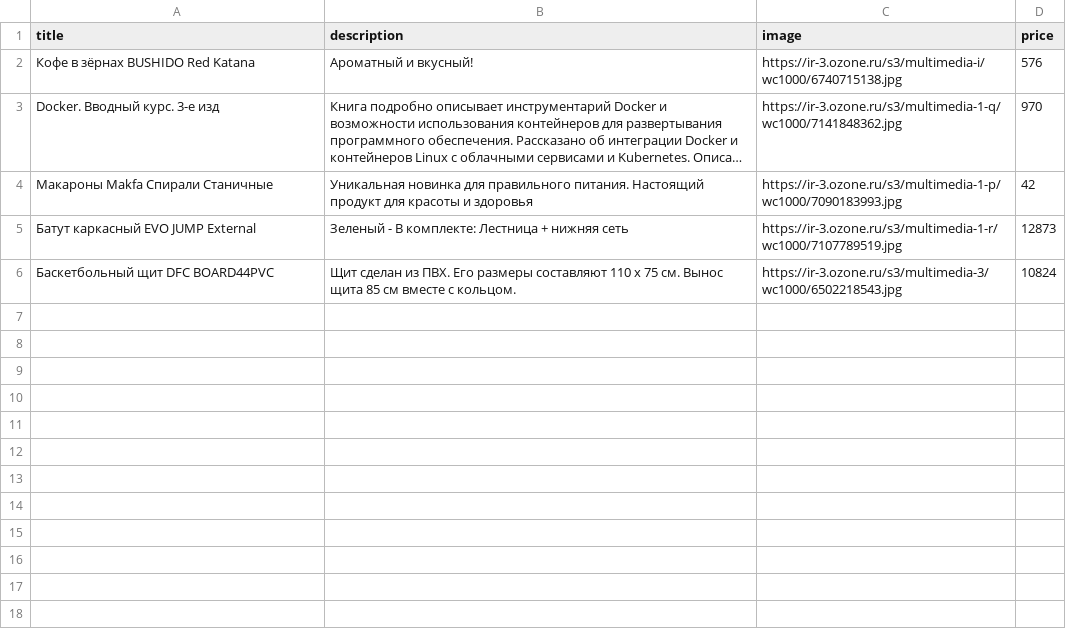
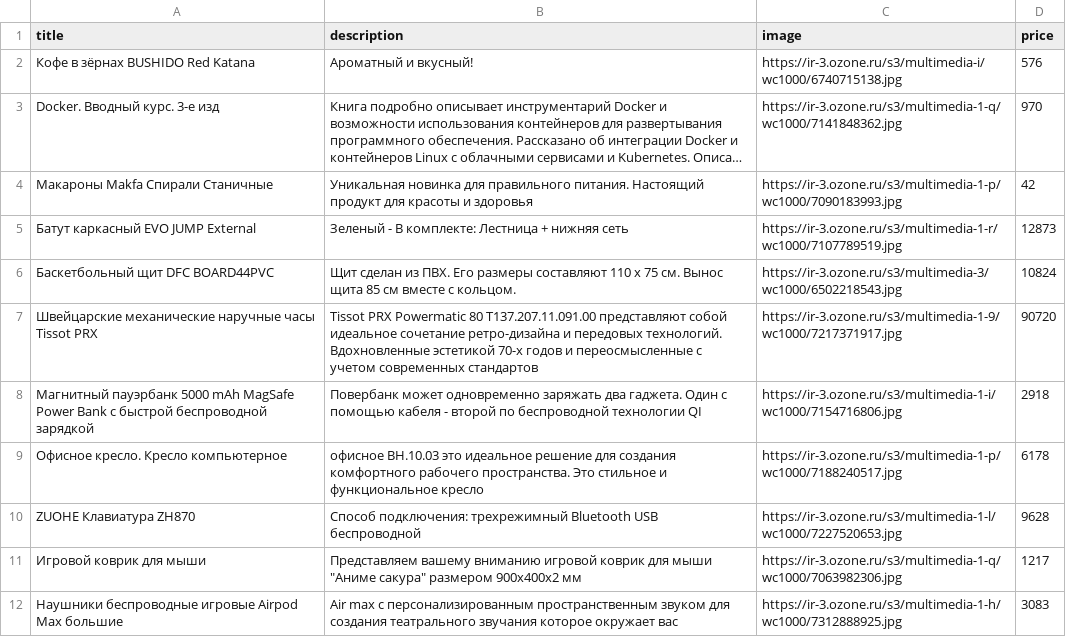
Before and after one commit to kanya384/practicum-shop, a CSV file: src/main/resources/data.csv, drawn as a sheet; long unchanged cells end in …; the diff names each change by its address in the sheet, - before the commit and + after, or states it on an @@ line.

```diff
--- a/src/main/resources/data.csv
+++ b/src/main/resources/data.csv
+row 7: Швейцарские механические наручные часы Tissot PRX | Tissot PRX Powermatic 80 T137.207.11.091.00 представляют собой идеальное сочетание ретро-дизайна и передовых технологий. Вдохновленные эстетикой 70-х годов и переосмысленные с учетом современных стандартов | https://ir-3.ozone.ru/s3/multimedia-1-9/wc1000/7217371917.jpg | 90720
+row 8: Магнитный пауэрбанк 5000 mAh MagSafe Power Bank с быстрой беспроводной зарядкой | Повербанк может одновременно заряжать два гаджета. Один с помощью кабеля - второй по беспроводной технологии QI | https://ir-3.ozone.ru/s3/multimedia-1-i/wc1000/7154716806.jpg | 2918
+row 9: Офисное кресло. Кресло компьютерное | офисное BH.10.03 это идеальное решение для создания комфортного рабочего пространства. Это стильное и функциональное кресло | https://ir-3.ozone.ru/s3/multimedia-1-p/wc1000/7188240517.jpg | 6178
+row 10: ZUOHE Клавиатура ZH870 | Способ подключения: трехрежимный Bluetooth USB беспроводной | https://ir-3.ozone.ru/s3/multimedia-1-l/wc1000/7227520653.jpg | 9628
+row 11: Игровой коврик для мыши | Представляем вашему вниманию игровой коврик для мыши "Аниме сакура" размером 900x400x2 мм | https://ir-3.ozone.ru/s3/multimedia-1-q/wc1000/7063982306.jpg | 1217
+row 12: Наушники беспроводные игровые Airpod Max большие | Air max c персонализированным пространственным звуком для создания театрального звучания которое окружает вас | https://ir-3.ozone.ru/s3/multimedia-1-h/wc1000/7312888925.jpg | 3083
```
Also changed, not shown: 27 other files.
